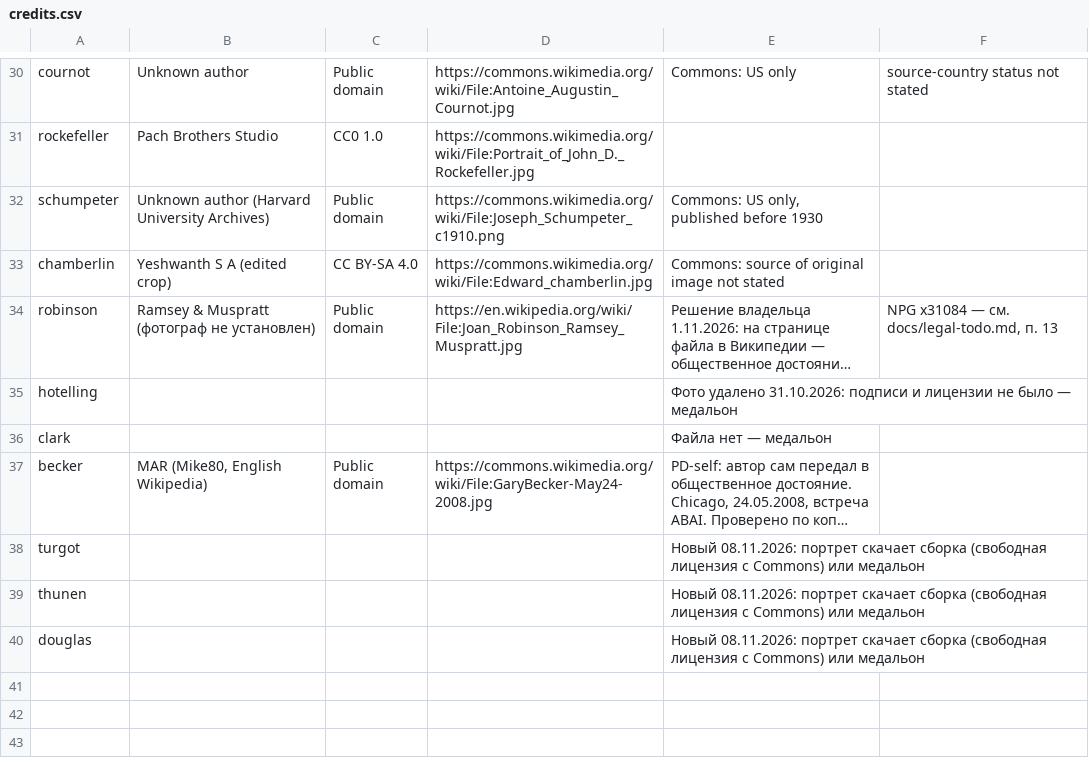
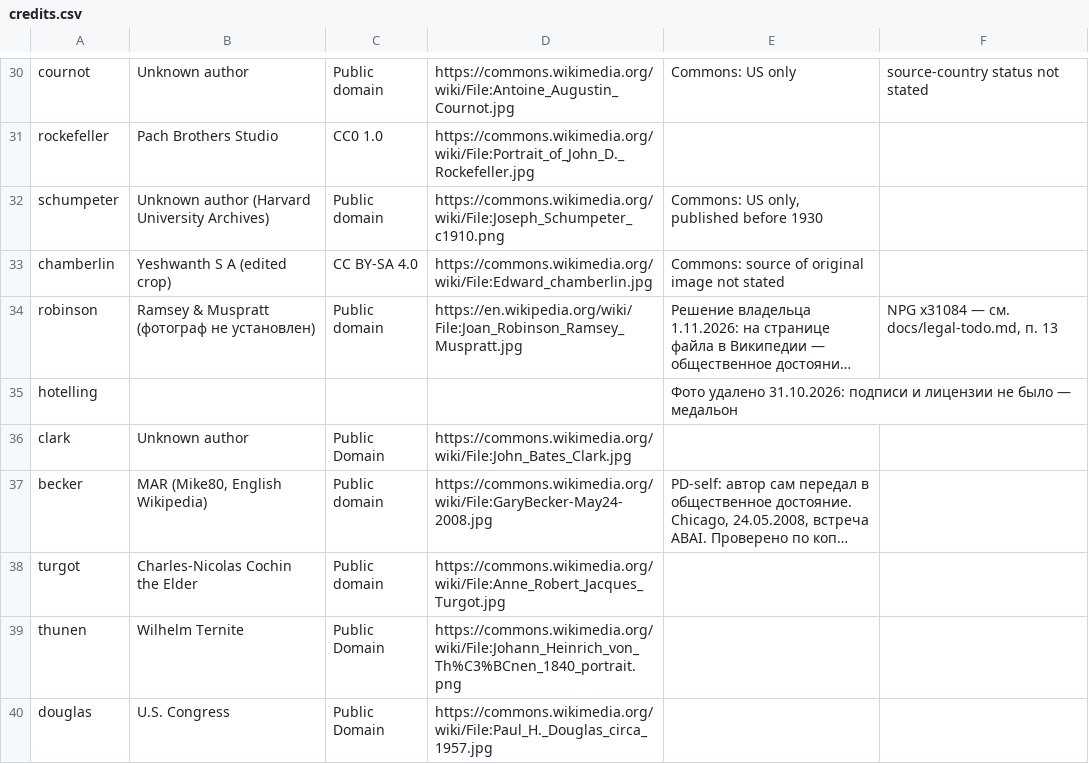
Before and after one commit to PrimeLong/inflatia, a CSV file: people/credits.csv, drawn as a sheet; only a part is shown, gaps mark what is left out; long unchanged cells end in …; the diff names each change by its address in the sheet, - before the commit and + after, or states it on an @@ line.

Commit message:
Update credits.csv

```diff
--- a/people/credits.csv
+++ b/people/credits.csv
-B36: (empty)
+B36: Unknown author
-C36: (empty)
+C36: Public Domain
-D36: (empty)
+D36: https://commons.wikimedia.org/wiki/File:John_Bates_Clark.jpg
-E36: Файла нет — медальон
+E36: (empty)
-B38: (empty)
+B38: Charles-Nicolas Cochin the Elder
-C38: (empty)
+C38: Public domain
-D38: (empty)
+D38: https://commons.wikimedia.org/wiki/File:Anne_Robert_Jacques_Turgot.jpg
-E38:E40: Новый 08.11.2026: портрет скачает сборка (свободная лицензия с Commons) или медальон
+E38:E40: (empty)
-B39: (empty)
+B39: Wilhelm Ternite
-C39:C40: (empty)
+C39:C40: Public Domain
-D39: (empty)
+D39: https://commons.wikimedia.org/wiki/File:Johann_Heinrich_von_Th%C3%BCnen_1840_portrait.png
-B40: (empty)
+B40: U.S. Congress
-D40: (empty)
+D40: https://commons.wikimedia.org/wiki/File:Paul_H._Douglas_circa_1957.jpg
```
